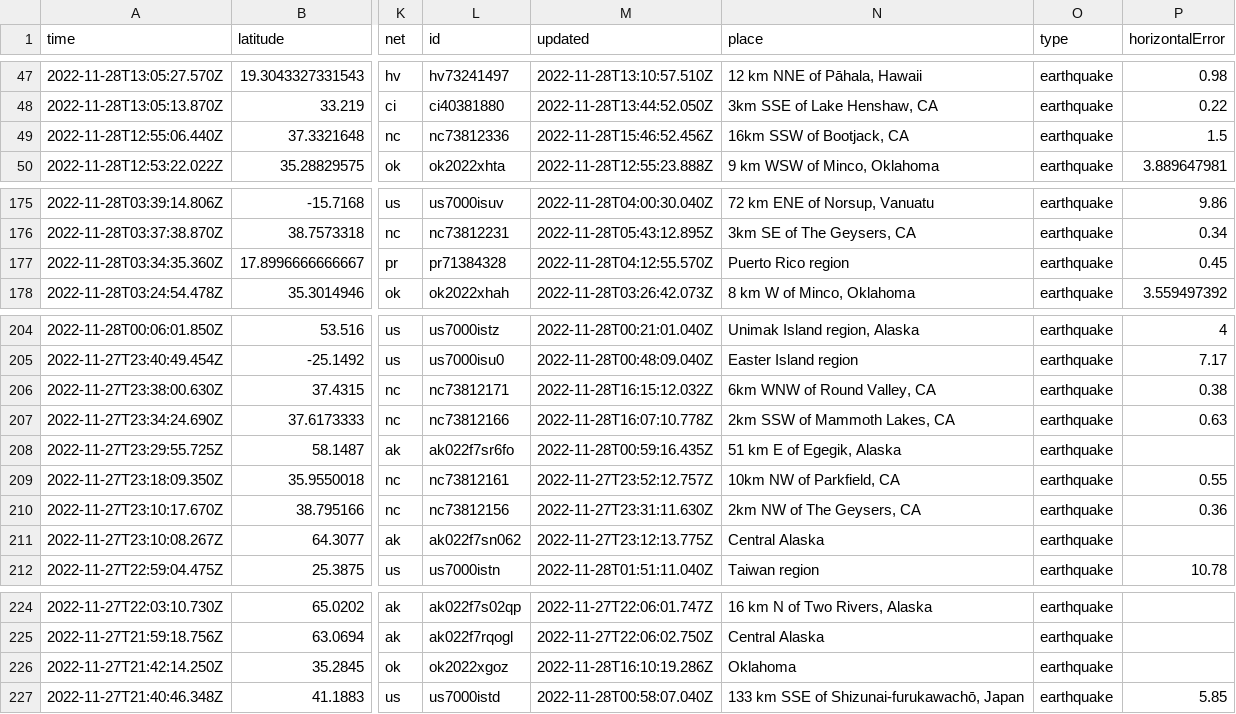
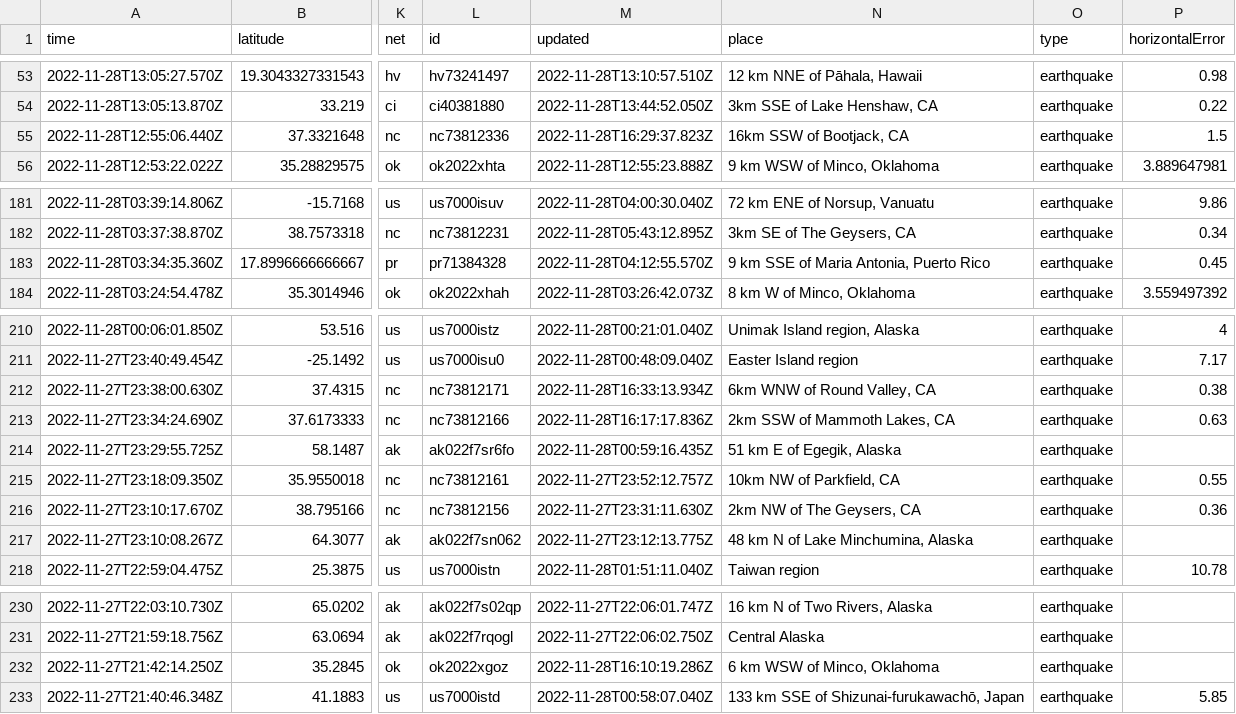
Before and after one commit to katielicari/nicar22-github-action, a CSV file: usgs_current.csv, drawn as a sheet; only a part is shown, gaps mark what is left out; addresses are those after the commit; the diff covers the shown part only; the diff names each change by its address in the sheet, - before the commit and + after, or states it on an @@ line.

```diff
--- a/usgs_current.csv
+++ b/usgs_current.csv
-M55 (updated): 2022-11-28T15:46:52.456Z
+M55 (updated): 2022-11-28T16:29:37.823Z
-N183 (place): Puerto Rico region
+N183 (place): 9 km SSE of Maria Antonia, Puerto Rico
-M212 (updated): 2022-11-28T16:15:12.032Z
+M212 (updated): 2022-11-28T16:33:13.934Z
-M213 (updated): 2022-11-28T16:07:10.778Z
+M213 (updated): 2022-11-28T16:17:17.836Z
-N217 (place): Central Alaska
+N217 (place): 48 km N of Lake Minchumina, Alaska
-N232 (place): Oklahoma
+N232 (place): 6 km WSW of Minco, Oklahoma
```
Also changed, not shown: 6 added rows, 3 removed rows and 5 edited cells elsewhere in this file.
